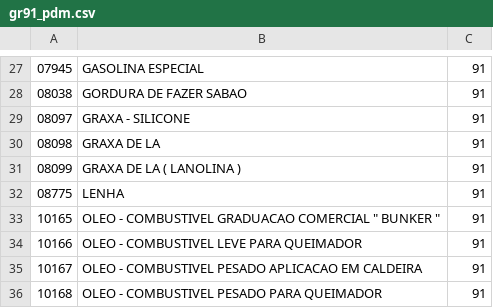
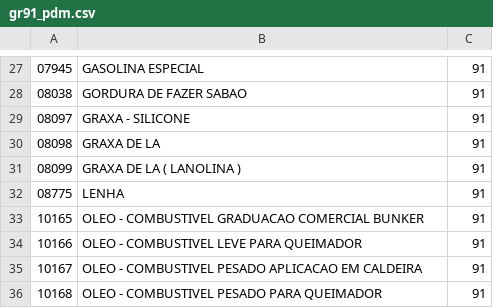
Before and after one commit to ant-rod-silva/catmat_compras_gov_pub, a CSV file: pdm/csv/gr91_pdm.csv, drawn as a sheet; only a part is shown, gaps mark what is left out.

Commit message:
Update gr91_pdm.csv

```diff
--- a/pdm/csv/gr91_pdm.csv
+++ b/pdm/csv/gr91_pdm.csv
@@ -32,3 +32,3 @@
 08775,LENHA,91
-10165,OLEO - COMBUSTIVEL GRADUACAO COMERCIAL " BUNKER ",91
+10165,OLEO - COMBUSTIVEL GRADUACAO COMERCIAL BUNKER,91
 10166,OLEO - COMBUSTIVEL LEVE PARA QUEIMADOR,91
```
